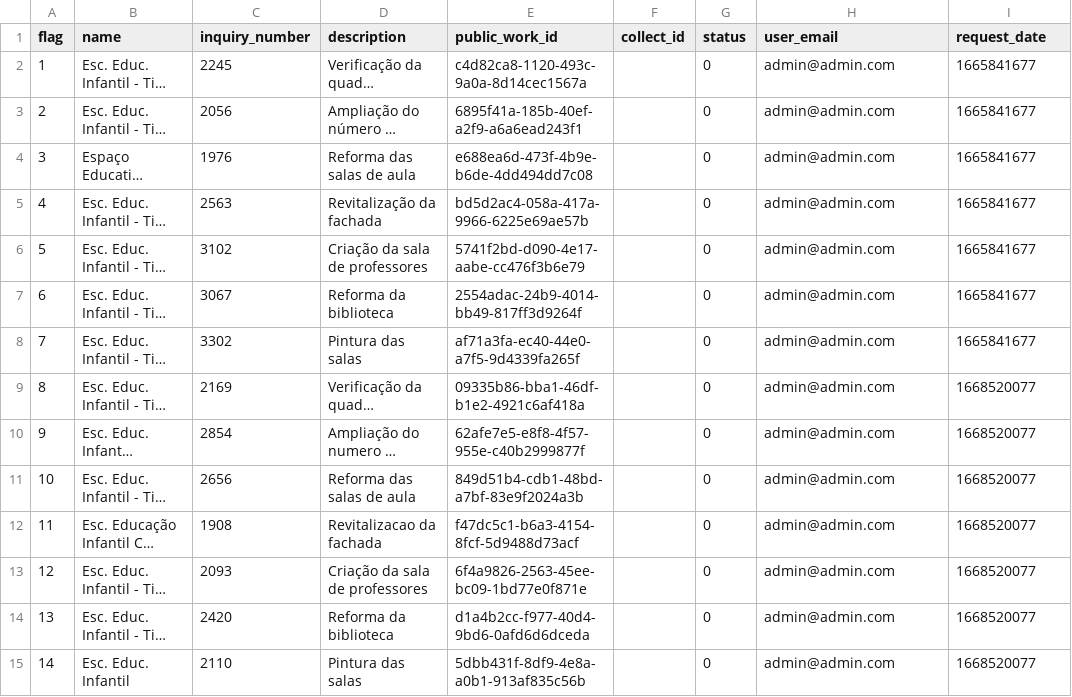
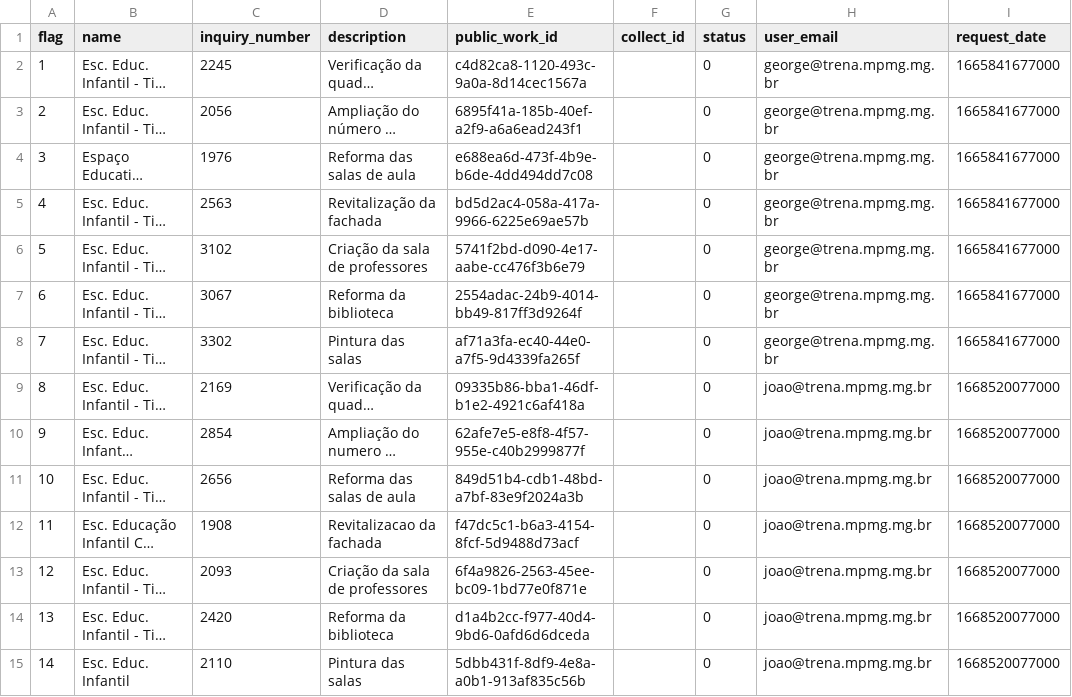
Before and after one commit to MPMG-DCC-UFMG/F05-Mobile-backend, a CSV file: initial_data/inspections/inspections.csv, drawn as a sheet; long unchanged cells end in …; the diff names each change by its address in the sheet, - before the commit and + after, or states it on an @@ line.

```diff
--- a/initial_data/inspections/inspections.csv
+++ b/initial_data/inspections/inspections.csv
-H2:H8 (user_email): admin@admin.com
+H2:H8 (user_email): george@trena.mpmg.mg.br
-I2:I8 (request_date): 1665841677
+I2:I8 (request_date): 1665841677000
-H9:H15 (user_email): admin@admin.com
+H9:H15 (user_email): joao@trena.mpmg.mg.br
-I9:I15 (request_date): 1668520077
+I9:I15 (request_date): 1668520077000
```
Also changed, not shown: initial_data/collects/collects.csv, initial_data/photos/photos.csv, 1 other file.
